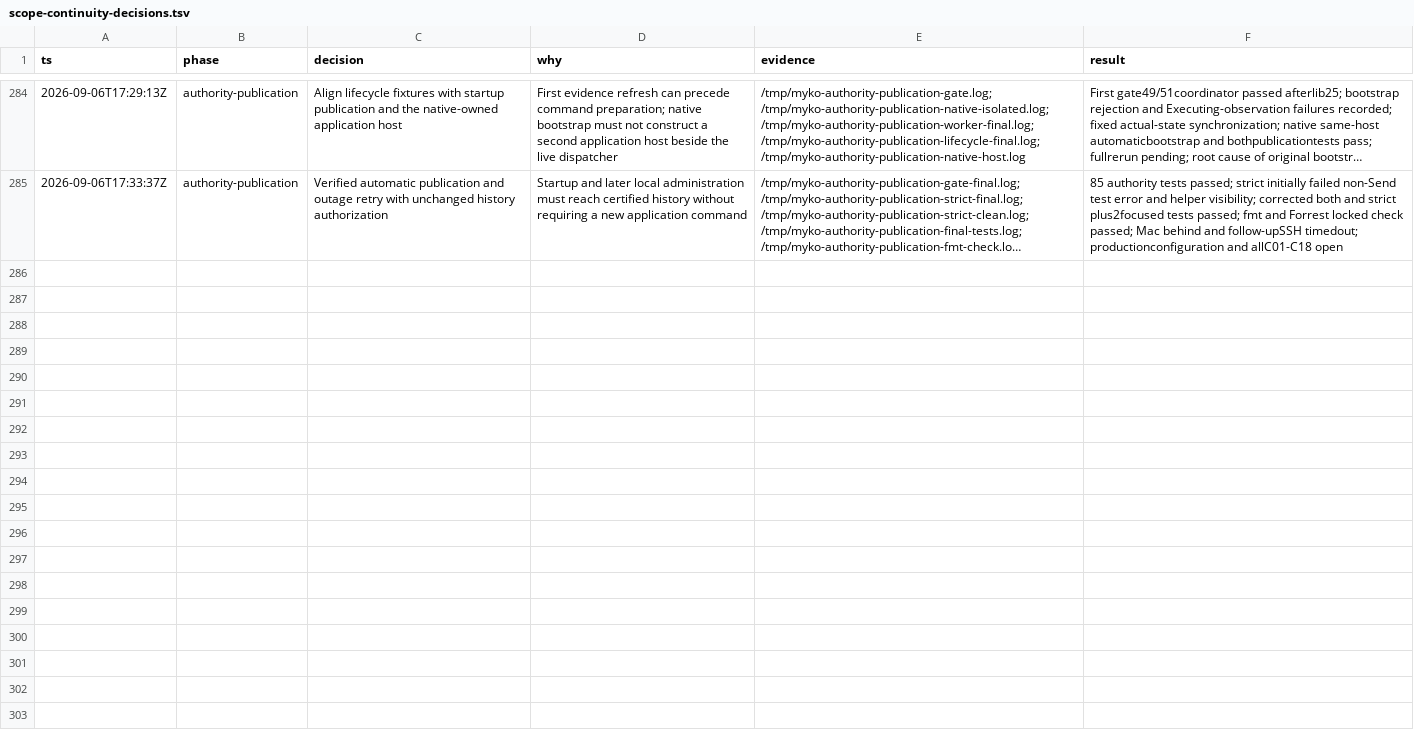
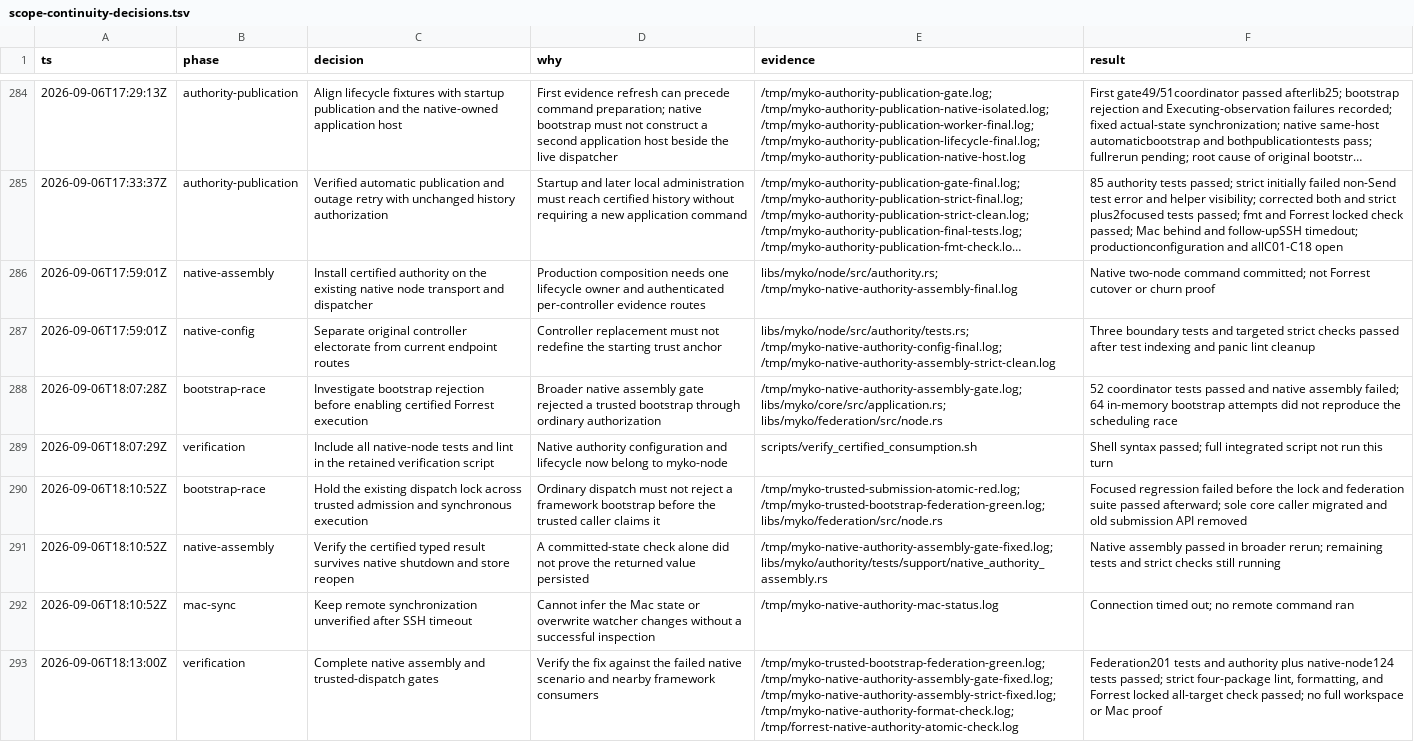
Before and after one commit to ignition-is-go/myko, a TSV file: docs/scope-continuity-decisions.tsv, drawn as a sheet; only a part is shown, gaps mark what is left out; long unchanged cells end in …; the diff names each change by its address in the sheet, - before the commit and + after, or states it on an @@ line.

Commit message:
feat(node): own certified authority on native transports

```diff
--- a/docs/scope-continuity-decisions.tsv
+++ b/docs/scope-continuity-decisions.tsv
+row 286: 2026-09-06T17:59:01Z | native-assembly | Install certified authority on the existing native node transport and dispatcher | Production composition needs one lifecycle owner and authenticated per-controller evidence routes | libs/myko/node/src/authority.rs; /tmp/myko-native-authority-assembly-final.log | Native two-node command committed; not Forrest cutover or churn proof
+row 287: 2026-09-06T17:59:01Z | native-config | Separate original controller electorate from current endpoint routes | Controller replacement must not redefine the starting trust anchor | libs/myko/node/src/authority/tests.rs; /tmp/myko-native-authority-config-final.log; /tmp/myko-native-authority-assembly-strict-clean.log | Three boundary tests and targeted strict checks passed after test indexing and panic lint cleanup
+row 288: 2026-09-06T18:07:28Z | bootstrap-race | Investigate bootstrap rejection before enabling certified Forrest execution | Broader native assembly gate rejected a trusted bootstrap through ordinary authorization | /tmp/myko-native-authority-assembly-gate.log; libs/myko/core/src/application.rs; libs/myko/federation/src/node.rs | 52 coordinator tests passed and native assembly failed; 64 in-memory bootstrap attempts did not reproduce the scheduling race
+row 289: 2026-09-06T18:07:29Z | verification | Include all native-node tests and lint in the retained verification script | Native authority configuration and lifecycle now belong to myko-node | scripts/verify_certified_consumption.sh | Shell syntax passed; full integrated script not run this turn
+row 290: 2026-09-06T18:10:52Z | bootstrap-race | Hold the existing dispatch lock across trusted admission and synchronous execution | Ordinary dispatch must not reject a framework bootstrap before the trusted caller claims it | /tmp/myko-trusted-submission-atomic-red.log; /tmp/myko-trusted-bootstrap-federation-green.log; libs/myko/federation/src/node.rs | Focused regression failed before the lock and federation suite passed afterward; sole core caller migrated and old submission API removed
+row 291: 2026-09-06T18:10:52Z | native-assembly | Verify the certified typed result survives native shutdown and store reopen | A committed-state check alone did not prove the returned value persisted | /tmp/myko-native-authority-assembly-gate-fixed.log; libs/myko/authority/tests/support/native_authority_assembly.rs | Native assembly passed in broader rerun; remaining tests and strict checks still running
+row 292: 2026-09-06T18:10:52Z | mac-sync | Keep remote synchronization unverified after SSH timeout | Cannot infer the Mac state or overwrite watcher changes without a successful inspection | /tmp/myko-native-authority-mac-status.log | Connection timed out; no remote command ran
+row 293: 2026-09-06T18:13:00Z | verification | Complete native assembly and trusted-dispatch gates | Verify the fix against the failed native scenario and nearby framework consumers | /tmp/myko-trusted-bootstrap-federation-green.log; /tmp/myko-native-authority-assembly-gate-fixed.log; /tmp/myko-native-authority-assembly-strict-fixed.log; /tmp/myko-native-authority-format-check.log; /tmp/forrest-native-authority-atomic-check.log | Federation201 tests and authority plus native-node124 tests passed; strict four-package lint, formatting, and Forrest locked all-target check passed; no full workspace or Mac proof
```
Also changed, not shown: 9 other files.
